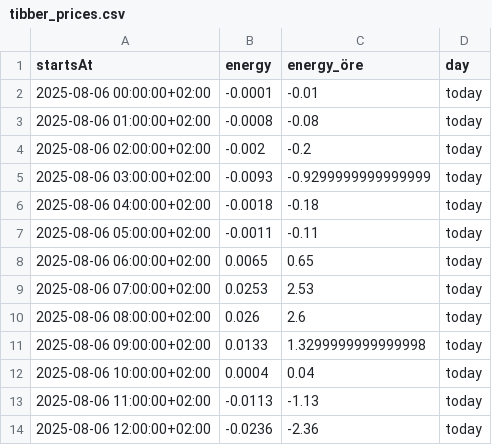
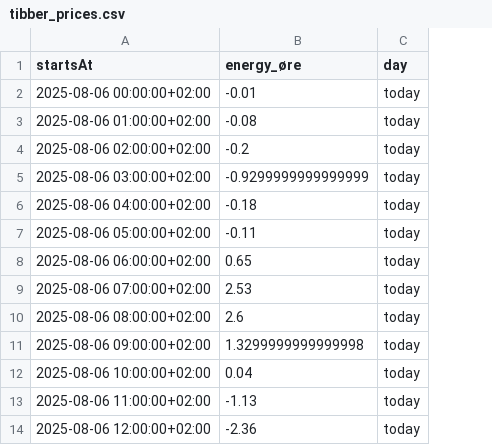
Before and after one commit to VickoT/FamilyDash, a CSV file: data/tibber_prices.csv, drawn as a sheet; only a part is shown; removed rows and columns are numbered as before the commit, all else as after; the diff covers the shown part only; the diff names each change by its address in the sheet, - before the commit and + after, or states it on an @@ line.

```diff
--- a/data/tibber_prices.csv
+++ b/data/tibber_prices.csv
-column B (energy), rows 2-14: -0.0001 | -0.0008 | -0.002 | -0.0093 | -0.0018 | -0.0011 | 0.0065 | 0.0253 | 0.026 | 0.0133 | 0.0004 | -0.0113 | -0.0236
-B1: energy_öre
+B1: energy_øre
```
Also changed, not shown: 24 added rows elsewhere in this file, 8 other files.
